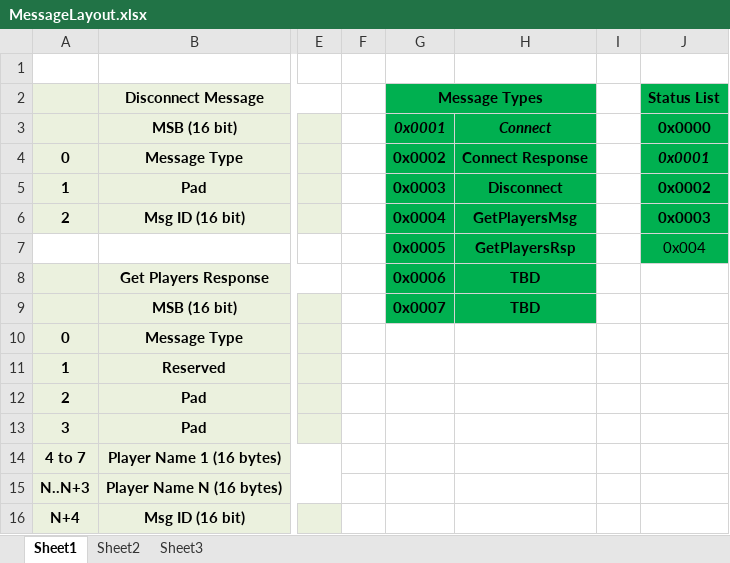
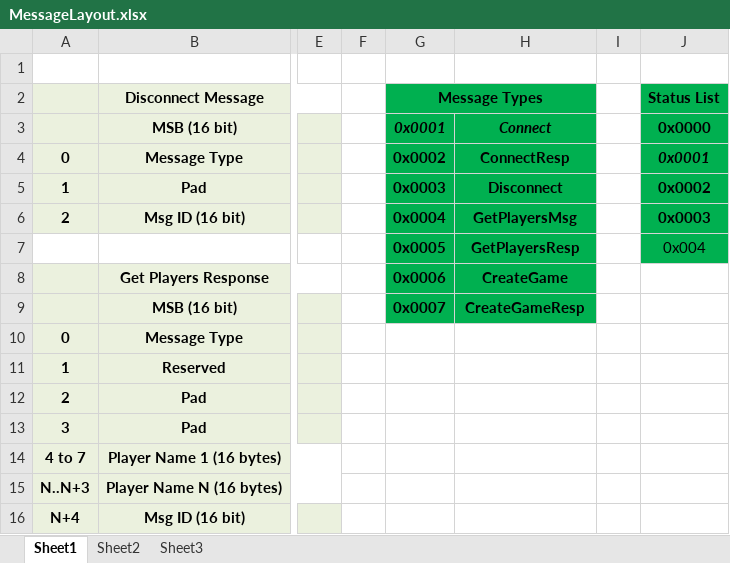
Before and after one commit to halfpeaw/CodeProblems, an Excel workbook: JavaFun/FlowDocumentation/MessageLayout.xlsx, sheet Sheet1, drawn as a sheet; only a part is shown, gaps mark what is left out; values as stored, in another font and other column widths than the file's, no borders; the diff covers the shown part only; the diff names each change by its address in the sheet, - before the commit and + after, or states it on an @@ line.

Commit message:
Added CreateGameMsg
Also Fixed redundancy with length

```diff
--- a/JavaFun/FlowDocumentation/MessageLayout.xlsx (sheet Sheet1)
+++ b/JavaFun/FlowDocumentation/MessageLayout.xlsx (sheet Sheet1)
-H4: Connect Response
+H4: ConnectResp
-H7: GetPlayersRsp
+H7: GetPlayersResp
-H8: TBD
+H8: CreateGame
-H9: TBD
+H9: CreateGameResp
```
Also changed, not shown: 18 added rows elsewhere in this sheet, 13 other files.
